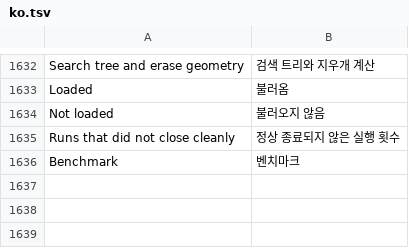
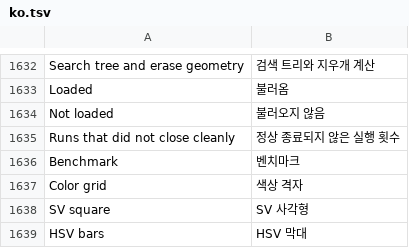
Before and after one commit to whyitworks0415/Notesis, a TSV file: app/src/main/assets/i18n/ko.tsv, drawn as a sheet; only a part is shown, gaps mark what is left out; the diff names each change by its address in the sheet, - before the commit and + after, or states it on an @@ line.

Commit message:
Restore HSV colour layouts and morph popups as rounded windows
Offer grid, SV square, HSV bars with preview and hex, and the hue ring. Keep saved picker ordinals compatible. Replace the trapezoid reveal with a rounded source tile, scale cached contents through a hit-test-aware layer, and synchronize closing axes. Verify channel preservation, transformed touches, and closing completion, then release isolated Lab 219.

```diff
--- a/app/src/main/assets/i18n/ko.tsv
+++ b/app/src/main/assets/i18n/ko.tsv
+row 1637: Color grid | 색상 격자
+row 1638: SV square | SV 사각형
+row 1639: HSV bars | HSV 막대
```
Also changed, not shown: 15 other files.
